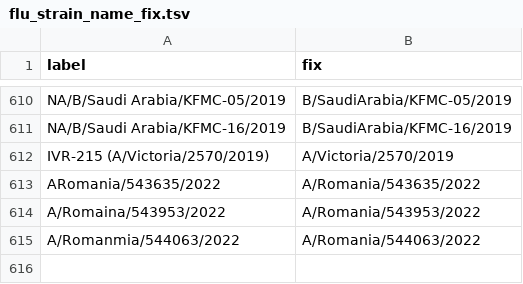
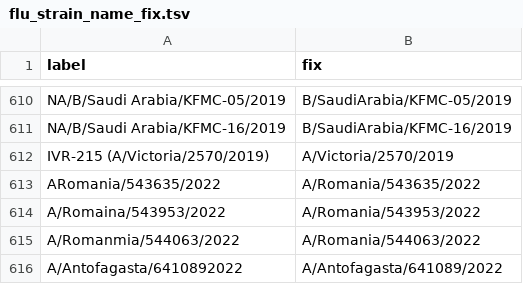
Before and after one commit to nextstrain/fauna, a TSV file: source-data/flu_strain_name_fix.tsv, drawn as a sheet; only a part is shown, gaps mark what is left out; the diff names each change by its address in the sheet, - before the commit and + after, or states it on an @@ line.

```diff
--- a/source-data/flu_strain_name_fix.tsv
+++ b/source-data/flu_strain_name_fix.tsv
+row 616: A/Antofagasta/6410892022 | A/Antofagasta/641089/2022
```
Also changed, not shown: source-data/flu_fix_location_label.tsv, source-data/geo_synonyms.tsv.
